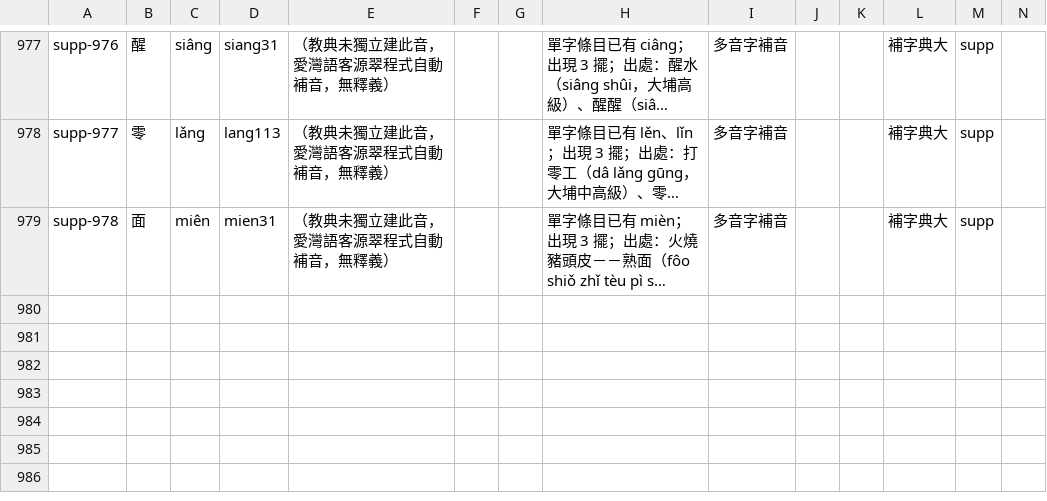
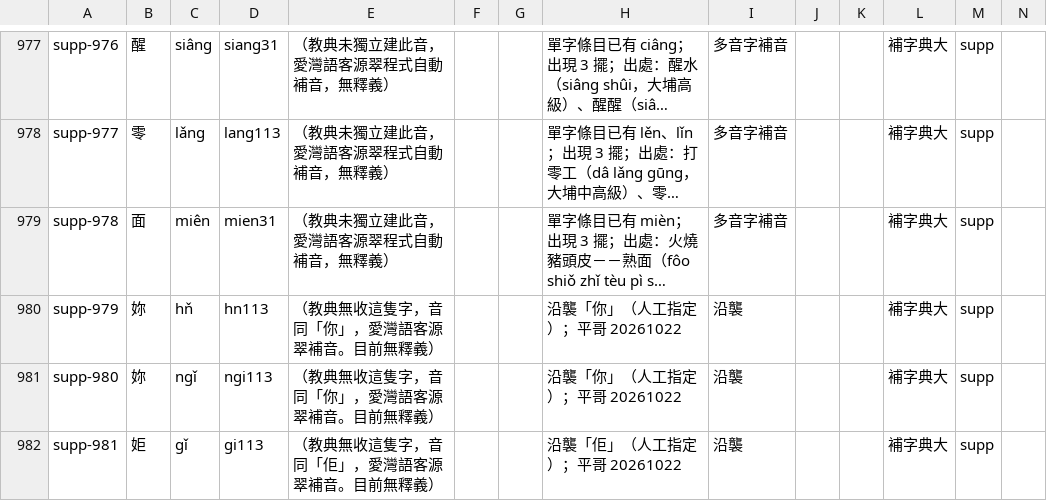
Before and after one commit to Aiuanyu/HakSpring, a CSV file: data/supp/補字典-大.csv, drawn as a sheet; only a part is shown, gaps mark what is left out; long unchanged cells end in …; the diff names each change by its address in the sheet, - before the commit and + after, or states it on an @@ line.

```diff
--- a/data/supp/補字典-大.csv
+++ b/data/supp/補字典-大.csv
+row 980: supp-979 | 妳 | hň | hn113 | （教典無收這隻字，音同「你」，愛灣語客源翠補音。目前無釋義） |  |  | 沿襲「你」（人工指定）；平哥 20261022 | 沿襲 |  |  | 補字典大 | supp
+row 981: supp-980 | 妳 | ngǐ | ngi113 | （教典無收這隻字，音同「你」，愛灣語客源翠補音。目前無釋義） |  |  | 沿襲「你」（人工指定）；平哥 20261022 | 沿襲 |  |  | 補字典大 | supp
+row 982: supp-981 | 姖 | gǐ | gi113 | （教典無收這隻字，音同「佢」，愛灣語客源翠補音。目前無釋義） |  |  | 沿襲「佢」（人工指定）；平哥 20261022 | 沿襲 |  |  | 補字典大 | supp
```
Also changed, not shown: data/supp/補字典-南.csv, data/supp/補字典-安.csv, 13 other files.
